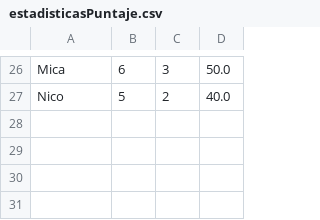
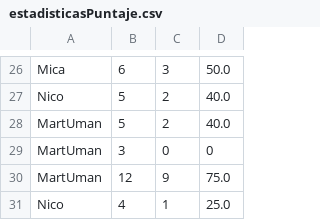
Before and after one commit to NicoUmansky/Programacion1ProyectoUADE, a CSV file: Files/estadisticasPuntaje.csv, drawn as a sheet; only a part is shown, gaps mark what is left out.

```diff
--- a/Files/estadisticasPuntaje.csv
+++ b/Files/estadisticasPuntaje.csv
@@ -27 +27,5 @@ Mica;6;3;50.0
 Nico;5;2;40.0
+MartUman;5;2;40.0
+MartUman;3;0;0
+MartUman;12;9;75.0
+Nico;4;1;25.0
```
Also changed, not shown: Files/estadisticasPenales.csv, Files/ranking.csv, 3 other files.
